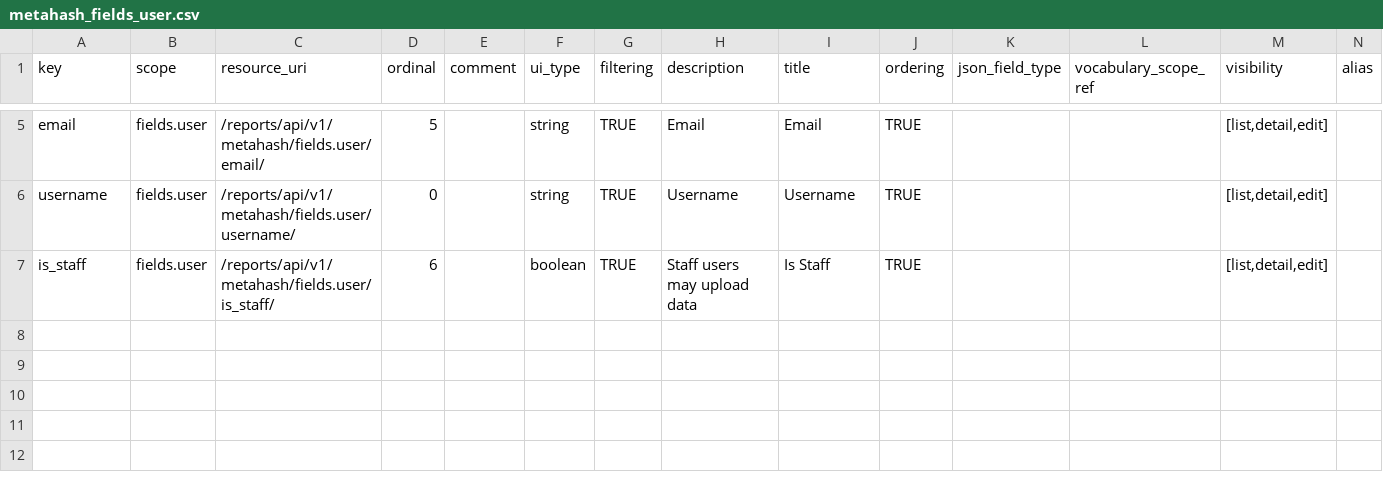
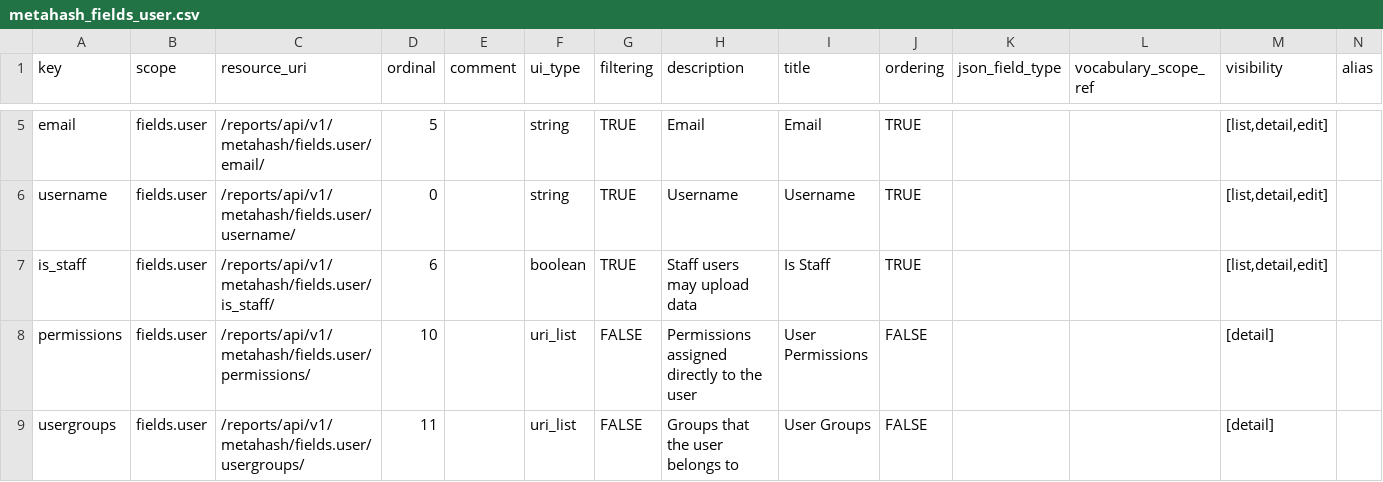
Before and after one commit to seanderickson/lims, a CSV file: reports/static/api_init/metahash_fields_user.csv, drawn as a sheet; only a part is shown, gaps mark what is left out; rows hold the shown columns only; the diff names each change by its address in the sheet, - before the commit and + after, or states it on an @@ line.

Commit message:
add usergroup,permissions back in to user resource. css fix

```diff
--- a/reports/static/api_init/metahash_fields_user.csv
+++ b/reports/static/api_init/metahash_fields_user.csv
+row 8: permissions | fields.user | /reports/api/v1/metahash/fields.user/permissions/ | 10 |  | uri_list | FALSE | Permissions assigned directly to the user | User Permissions | FALSE |  |  | [detail]
+row 9: usergroups | fields.user | /reports/api/v1/metahash/fields.user/usergroups/ | 11 |  | uri_list | FALSE | Groups that the user belongs to | User Groups | FALSE |  |  | [detail]
```
Also changed, not shown: reports/static/api_init/test_data/usergroups1.csv, reports/static/api_init/test_data/users1.csv, 5 other files.
